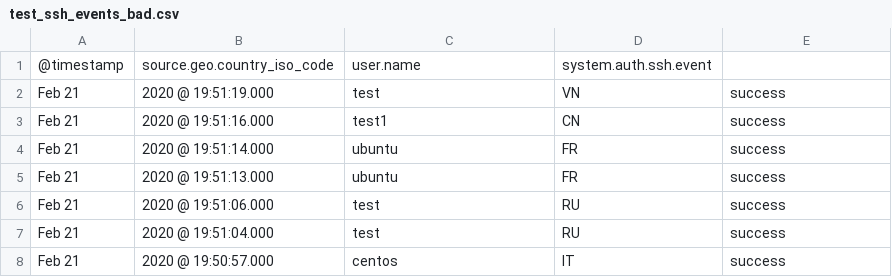
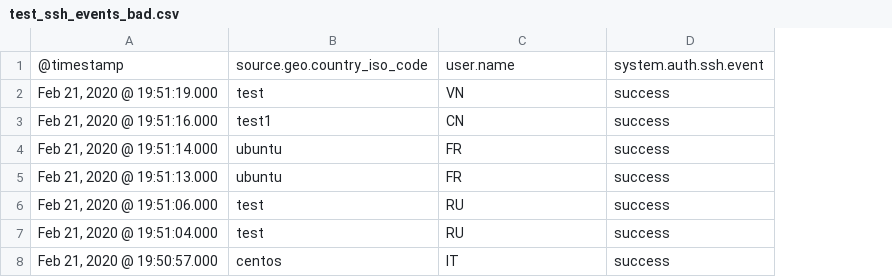
Before and after one commit to Dunttus/AI-Project, a CSV file: datasets/ssh_login/test_ssh_events_bad.csv, drawn as a sheet; only a part is shown; removed rows and columns are numbered as before the commit, all else as after; the diff names each change by its address in the sheet, - before the commit and + after, or states it on an @@ line.

Commit message:
Trying to fix test_ssh_events_bad.csv

```diff
--- a/datasets/ssh_login/test_ssh_events_bad.csv
+++ b/datasets/ssh_login/test_ssh_events_bad.csv
-column A, rows 2-8: all Feb 21
-column B, rows 2-8: 2020 @ 19:51:19.000 | 2020 @ 19:51:16.000 | 2020 @ 19:51:14.000 | 2020 @ 19:51:13.000 | 2020 @ 19:51:06.000 | 2020 @ 19:51:04.000 | 2020 @ 19:50:57.000
+column A, rows 2-8: Feb 21, 2020 @ 19:51:19.000 | Feb 21, 2020 @ 19:51:16.000 | Feb 21, 2020 @ 19:51:14.000 | Feb 21, 2020 @ 19:51:13.000 | Feb 21, 2020 @ 19:51:06.000 | Feb 21, 2020 @ 19:51:04.000 | Feb 21, 2020 @ 19:50:57.000
-row 1: @timestamp | source.geo.country_iso_code | user.name | system.auth.ssh.event
+row 1: @timestamp | source.geo.country_iso_code | user.name | system.auth.ssh.event
```
